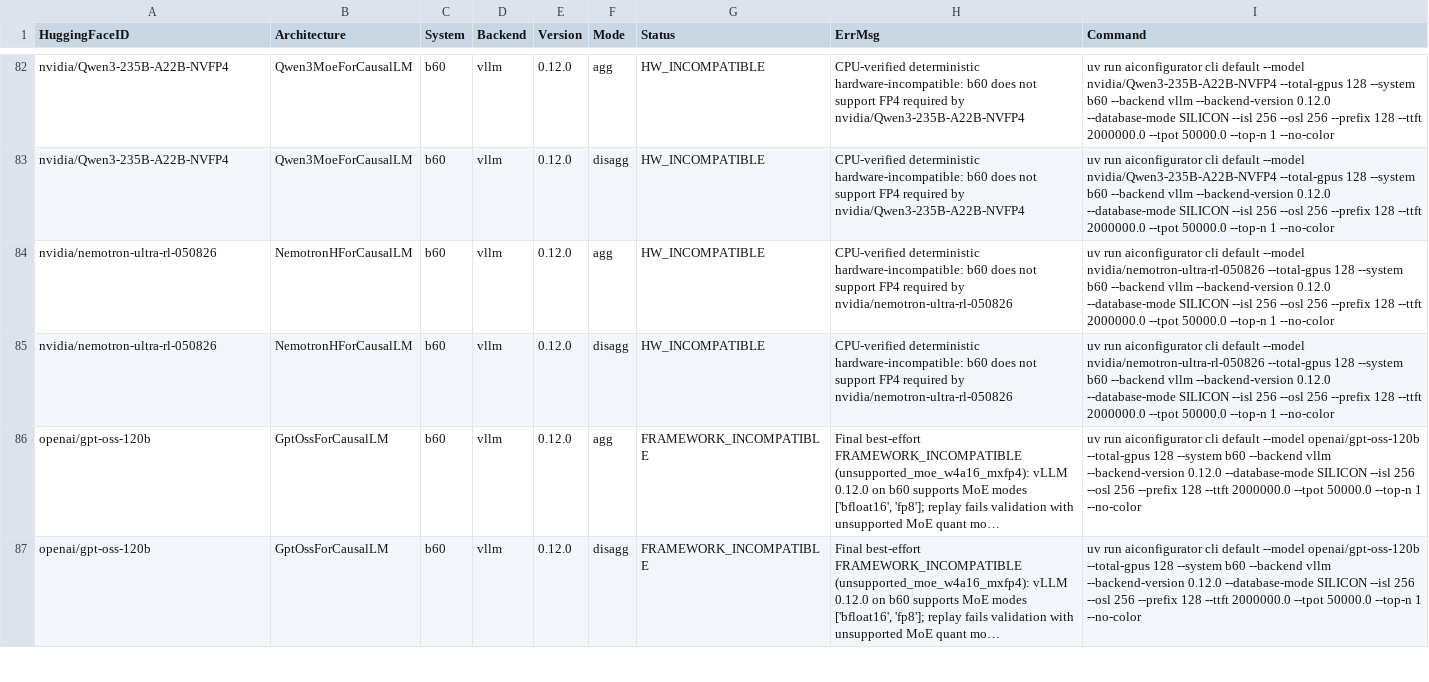
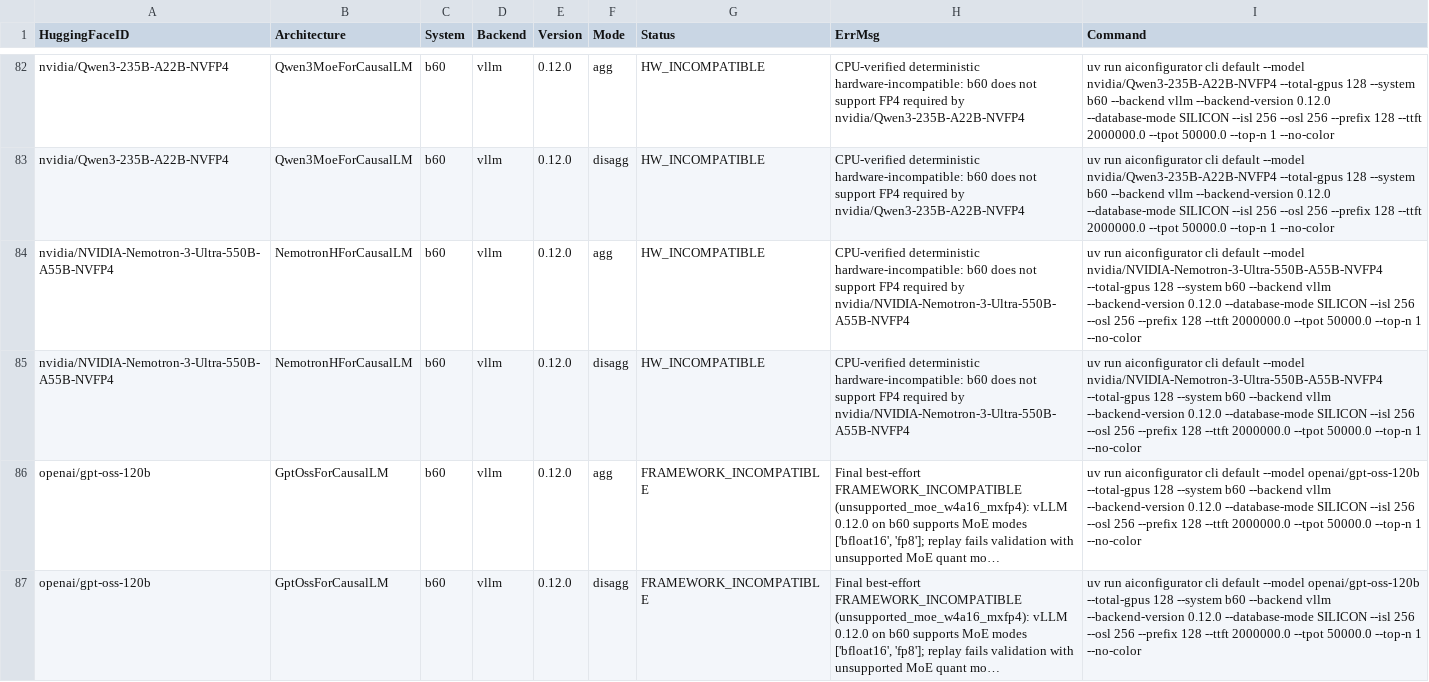
Before and after one commit to ai-dynamo/aiconfigurator, a CSV file: src/aiconfigurator/systems/support_matrix/b60.csv, drawn as a sheet; only a part is shown, gaps mark what is left out; long unchanged cells end in …; the diff names each change by its address in the sheet, - before the commit and + after, or states it on an @@ line.

```diff
--- a/src/aiconfigurator/systems/support_matrix/b60.csv
+++ b/src/aiconfigurator/systems/support_matrix/b60.csv
-A84:A85 (HuggingFaceID): nvidia/nemotron-ultra-rl-050826
+A84:A85 (HuggingFaceID): nvidia/NVIDIA-Nemotron-3-Ultra-550B-A55B-NVFP4
-H84:H85 (ErrMsg): …required by nvidia/nemotron-ultra-rl-050826
+H84:H85 (ErrMsg): …required by nvidia/NVIDIA-Nemotron-3-Ultra-550B-A55B-NVFP4
-I84:I85 (Command): …default --model nvidia/nemotron-ultra-rl-050826 --total-gpus 128…
+I84:I85 (Command): …default --model nvidia/NVIDIA-Nemotron-3-Ultra-550B-A55B-NVFP4 --total-gpus 128…
```
Also changed, not shown: src/aiconfigurator/systems/support_matrix/b200_sxm.csv, src/aiconfigurator/systems/support_matrix/b300_sxm.csv, 18 other files.
